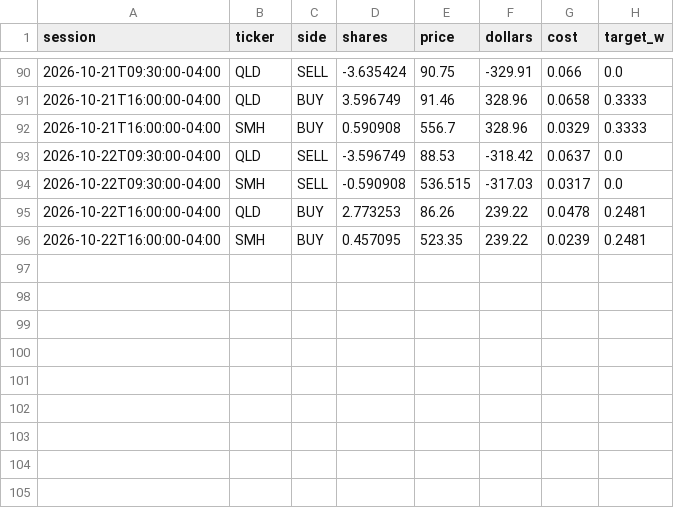
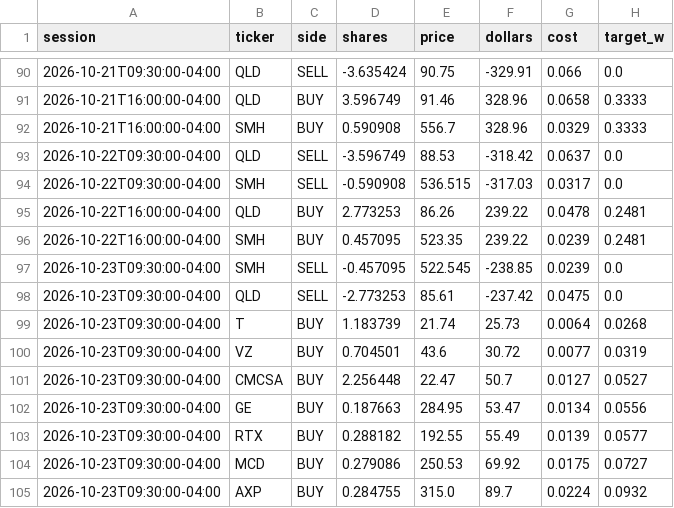
Before and after one commit to CSAyush/quantbot, a CSV file: paper_state/hf/accounts/shadow-alt/trades.csv, drawn as a sheet; only a part is shown, gaps mark what is left out; the diff names each change by its address in the sheet, - before the commit and + after, or states it on an @@ line.

Commit message:
paper: 2026-10-23 17:14 UTC

```diff
--- a/paper_state/hf/accounts/shadow-alt/trades.csv
+++ b/paper_state/hf/accounts/shadow-alt/trades.csv
+row 97: 2026-10-23T09:30:00-04:00 | SMH | SELL | -0.457095 | 522.545 | -238.85 | 0.0239 | 0.0
+row 98: 2026-10-23T09:30:00-04:00 | QLD | SELL | -2.773253 | 85.61 | -237.42 | 0.0475 | 0.0
+row 99: 2026-10-23T09:30:00-04:00 | T | BUY | 1.183739 | 21.74 | 25.73 | 0.0064 | 0.0268
+row 100: 2026-10-23T09:30:00-04:00 | VZ | BUY | 0.704501 | 43.6 | 30.72 | 0.0077 | 0.0319
+row 101: 2026-10-23T09:30:00-04:00 | CMCSA | BUY | 2.256448 | 22.47 | 50.7 | 0.0127 | 0.0527
+row 102: 2026-10-23T09:30:00-04:00 | GE | BUY | 0.187663 | 284.95 | 53.47 | 0.0134 | 0.0556
+row 103: 2026-10-23T09:30:00-04:00 | RTX | BUY | 0.288182 | 192.55 | 55.49 | 0.0139 | 0.0577
+row 104: 2026-10-23T09:30:00-04:00 | MCD | BUY | 0.279086 | 250.53 | 69.92 | 0.0175 | 0.0727
+row 105: 2026-10-23T09:30:00-04:00 | AXP | BUY | 0.284755 | 315.0 | 89.7 | 0.0224 | 0.0932
```
Also changed, not shown: paper_state/hf/accounts/alpaca-paper/history.csv, paper_state/hf/accounts/alpaca-paper/trades.csv, 18 other files.
